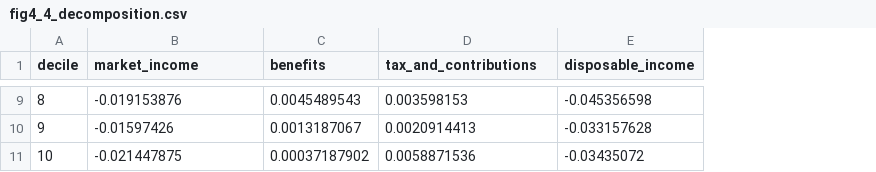
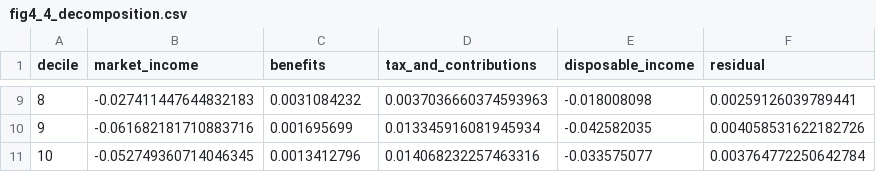
Before and after one commit to PolicyEngine/uk-ai-study, a CSV file: results/jr16/fig4_4_decomposition.csv, drawn as a sheet; only a part is shown, gaps mark what is left out; the diff covers the shown part only; the diff names each change by its address in the sheet, - before the commit and + after, or states it on an @@ line.

```diff
--- a/results/jr16/fig4_4_decomposition.csv
+++ b/results/jr16/fig4_4_decomposition.csv
+column F (residual), rows 9-11: 0.00259126039789441 | 0.004058531622182726 | 0.003764772250642784
-B9 (market_income): -0.019153876
+B9 (market_income): -0.027411447644832183
-C9 (benefits): 0.0045489543
+C9 (benefits): 0.0031084232
-D9 (tax_and_contributions): 0.003598153
+D9 (tax_and_contributions): 0.0037036660374593963
-E9 (disposable_income): -0.045356598
+E9 (disposable_income): -0.018008098
-B10 (market_income): -0.01597426
+B10 (market_income): -0.061682181710883716
-C10 (benefits): 0.0013187067
+C10 (benefits): 0.001695699
-D10 (tax_and_contributions): 0.0020914413
+D10 (tax_and_contributions): 0.013345916081945934
-E10 (disposable_income): -0.033157628
+E10 (disposable_income): -0.042582035
-B11 (market_income): -0.021447875
+B11 (market_income): -0.052749360714046345
-C11 (benefits): 0.00037187902
+C11 (benefits): 0.0013412796
-D11 (tax_and_contributions): 0.0058871536
+D11 (tax_and_contributions): 0.014068232257463316
-E11 (disposable_income): -0.03435072
+E11 (disposable_income): -0.033575077
```
Also changed, not shown: 28 edited cells elsewhere in this file, results/appendix/baseline_distributions.csv, results/appendix/decomposition_ci.csv, 45 other files.
